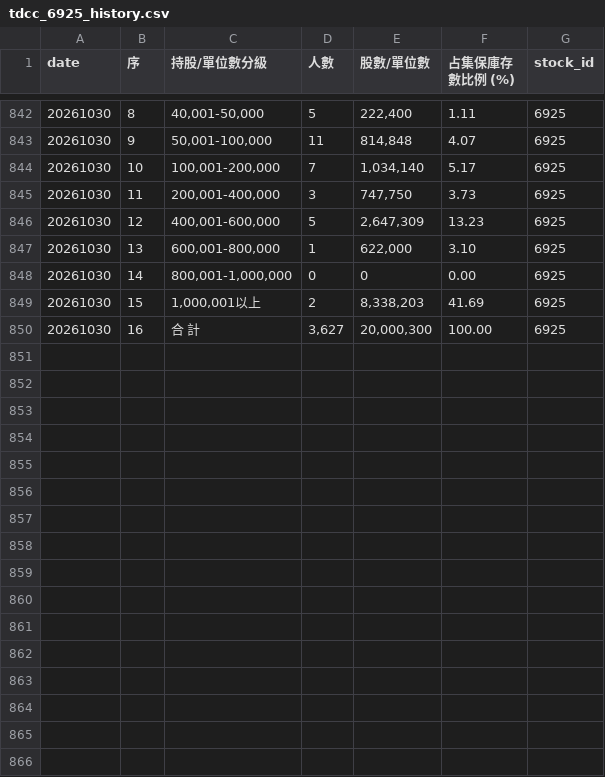
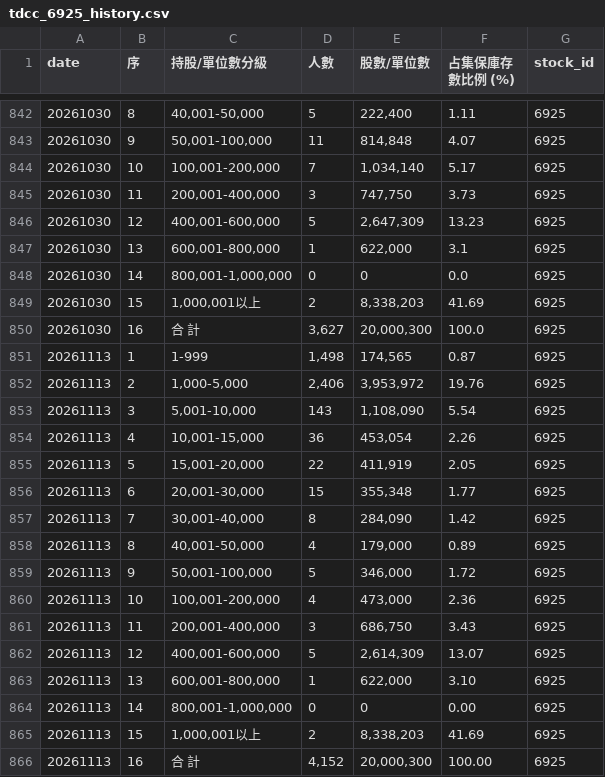
Before and after one commit to charle0111/Taiwan-Stock-Big-Holder-Analysis, a CSV file: data/history/tdcc_6925_history.csv, drawn as a sheet; only a part is shown, gaps mark what is left out; the diff covers the shown part only.

```diff
--- a/data/history/tdcc_6925_history.csv
+++ b/data/history/tdcc_6925_history.csv
@@ -846,5 +846,21 @@
 20261030,12,"400,001-600,000",5,"2,647,309",13.23,6925
-20261030,13,"600,001-800,000",1,"622,000",3.10,6925
-20261030,14,"800,001-1,000,000",0,0,0.00,6925
+20261030,13,"600,001-800,000",1,"622,000",3.1,6925
+20261030,14,"800,001-1,000,000",0,0,0.0,6925
 20261030,15,"1,000,001以上",2,"8,338,203",41.69,6925
-20261030,16,合　計,"3,627","20,000,300",100.00,6925
+20261030,16,合　計,"3,627","20,000,300",100.0,6925
+20261113,1,1-999,"1,498","174,565",0.87,6925
+20261113,2,"1,000-5,000","2,406","3,953,972",19.76,6925
+20261113,3,"5,001-10,000",143,"1,108,090",5.54,6925
+20261113,4,"10,001-15,000",36,"453,054",2.26,6925
+20261113,5,"15,001-20,000",22,"411,919",2.05,6925
+20261113,6,"20,001-30,000",15,"355,348",1.77,6925
+20261113,7,"30,001-40,000",8,"284,090",1.42,6925
+20261113,8,"40,001-50,000",4,"179,000",0.89,6925
+20261113,9,"50,001-100,000",5,"346,000",1.72,6925
+20261113,10,"100,001-200,000",4,"473,000",2.36,6925
+20261113,11,"200,001-400,000",3,"686,750",3.43,6925
+20261113,12,"400,001-600,000",5,"2,614,309",13.07,6925
+20261113,13,"600,001-800,000",1,"622,000",3.10,6925
+20261113,14,"800,001-1,000,000",0,0,0.00,6925
+20261113,15,"1,000,001以上",2,"8,338,203",41.69,6925
+20261113,16,合　計,"4,152","20,000,300",100.00,6925
```
Also changed, not shown: 4 edited cells elsewhere in this file, data/history/tdcc_00983B_history.csv, data/history/tdcc_3287_history.csv, 8 other files.
